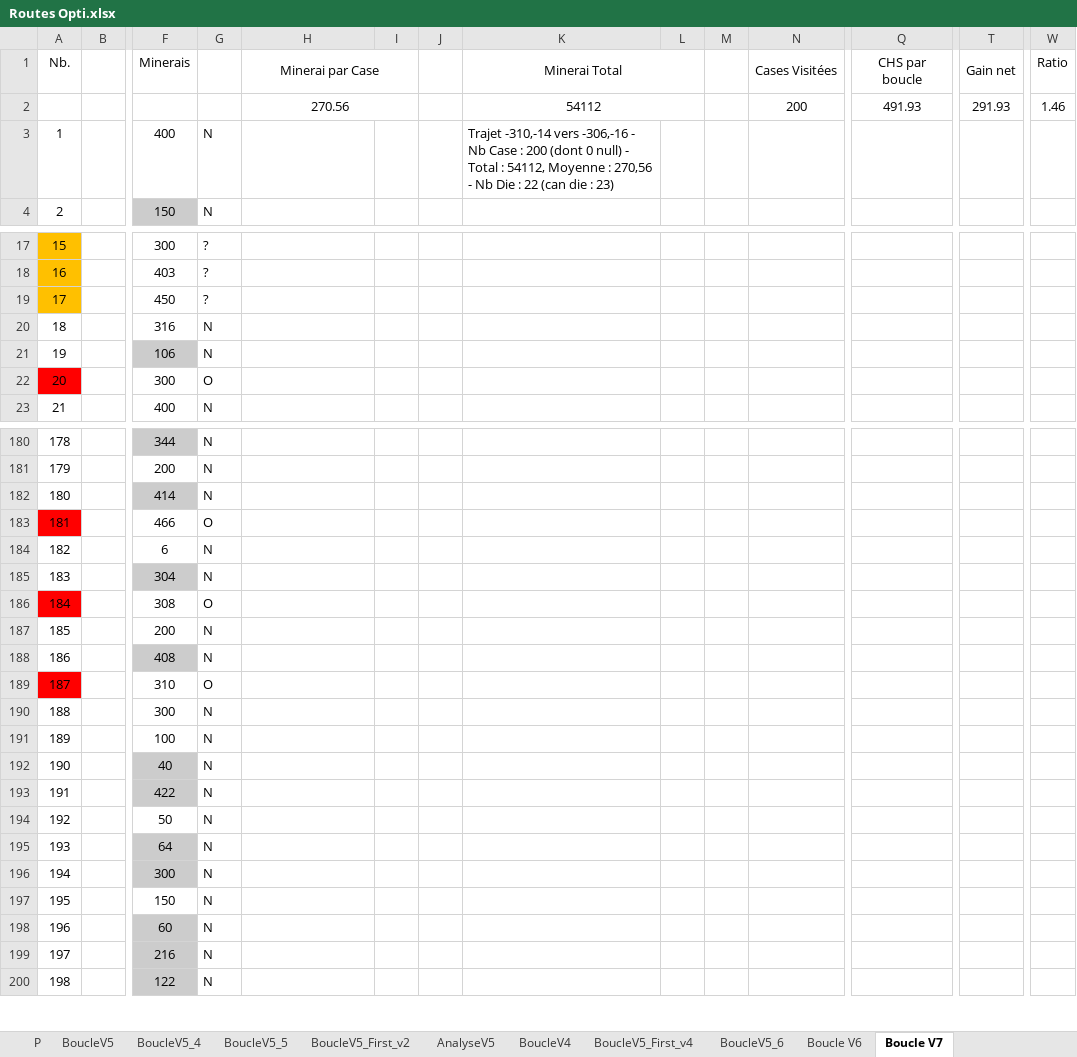
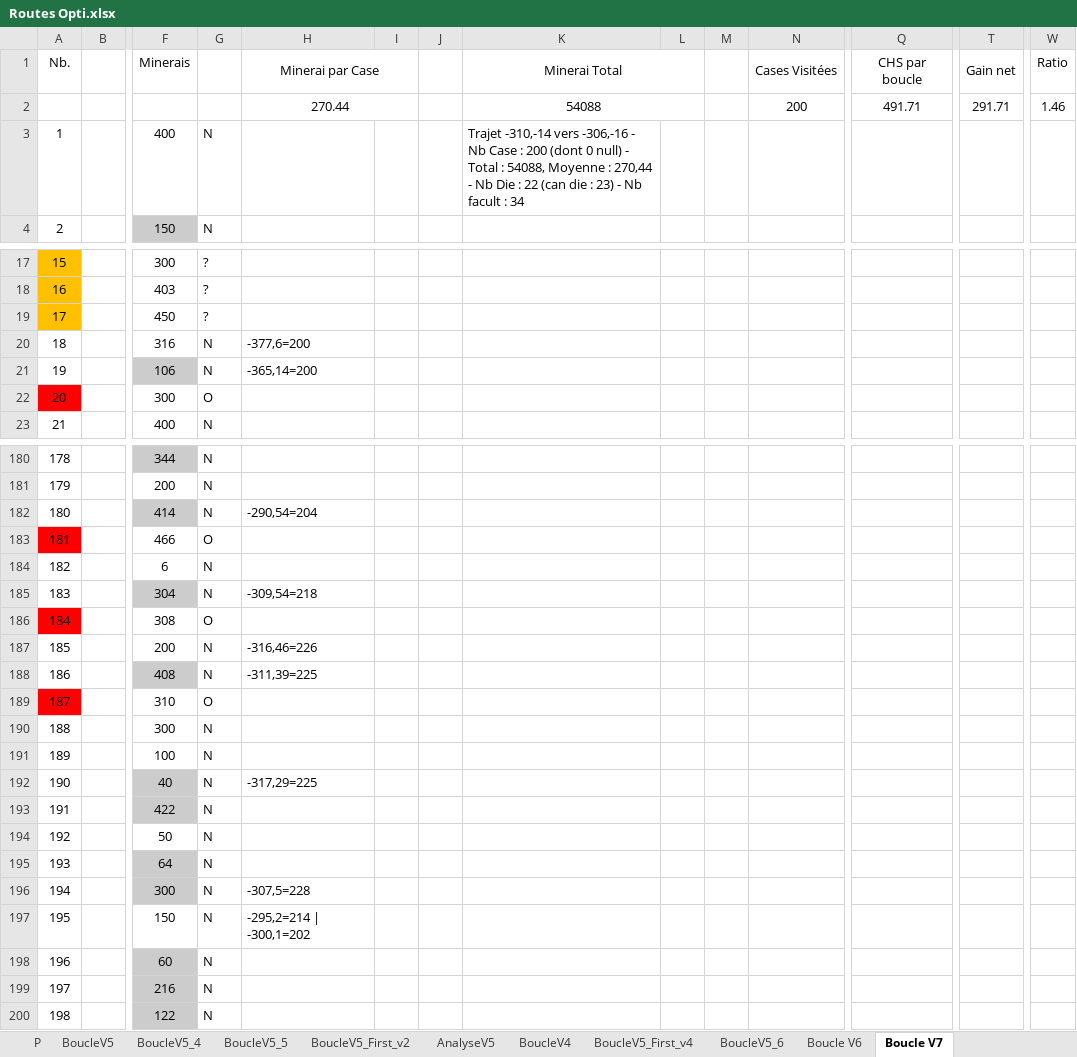
Before and after one commit to tithom/alphaboucle, an Excel workbook: output/Routes Opti.xlsx, sheet Boucle V7, drawn as a sheet; only a part is shown, gaps mark what is left out; values as stored, in another font and other column widths than the file's, no borders; charts and pictures and conditional formats not drawn; removed rows and columns are numbered as before the commit, all else as after; rows hold the shown columns only; the diff covers the shown part only; the diff names each change by its address in the sheet, - before the commit and + after, or states it on an @@ line.

```diff
--- a/output/Routes Opti.xlsx (sheet Boucle V7)
+++ b/output/Routes Opti.xlsx (sheet Boucle V7)
-row 2:  |  |  |  | 270.56 |  |  | 54112 |  |  | 200 | 491.93 | 291.93 | 1.46
+row 2:  |  |  |  | 270.44 |  |  | 54088 |  |  | 200 | 491.71 | 291.71 | 1.46
-K3 (Minerai Total): …Total : 54112, Moyenne : 270,56 - Nb Die : 22 (can die : 23)
+K3 (Minerai Total): …Total : 54088, Moyenne : 270,44 - Nb Die : 22 (can die : 23) - Nb facult : 34
-H20 (Minerai par Case): (empty)
+H20 (Minerai par Case): -377,6=200
-H21 (Minerai par Case): (empty)
+H21 (Minerai par Case): -365,14=200
-H182 (Minerai par Case): (empty)
+H182 (Minerai par Case): -290,54=204
-H185 (Minerai par Case): (empty)
+H185 (Minerai par Case): -309,54=218
-H187 (Minerai par Case): (empty)
+H187 (Minerai par Case): -316,46=226
-H188 (Minerai par Case): (empty)
+H188 (Minerai par Case): -311,39=225
-H192 (Minerai par Case): (empty)
+H192 (Minerai par Case): -317,29=225
-H196 (Minerai par Case): (empty)
+H196 (Minerai par Case): -307,5=228
-H197 (Minerai par Case): (empty)
+H197 (Minerai par Case): -295,2=214 | -300,1=202
```
Also changed, not shown: 21 edited cells elsewhere in this sheet, sheet Boucle V6, sheet BoucleV5_First_v4, sheet BoucleV4, sheet BoucleV5_6, charts or pictures.
